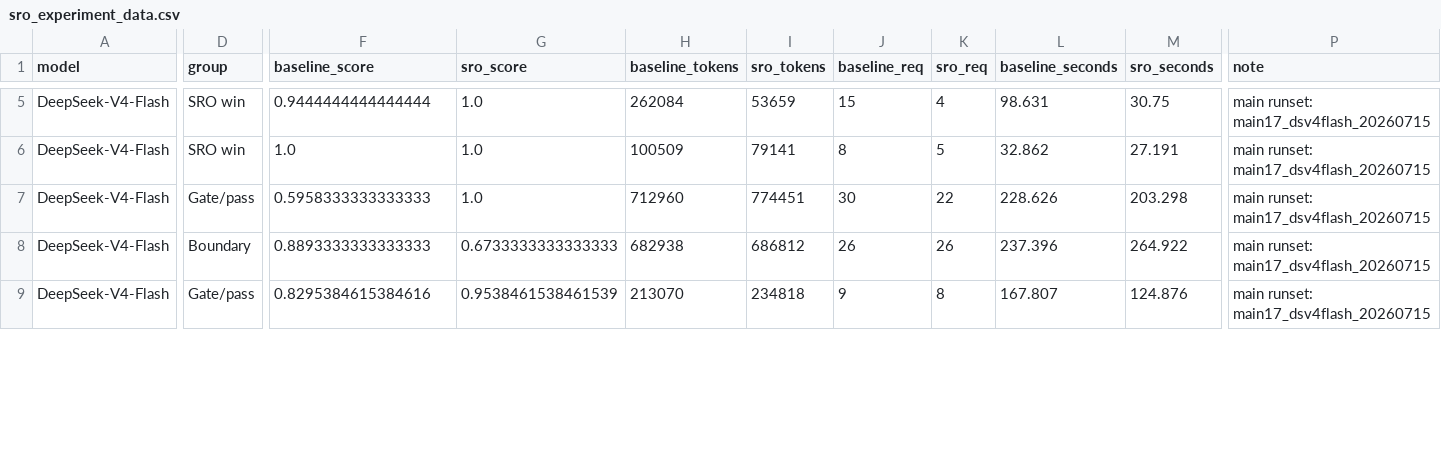
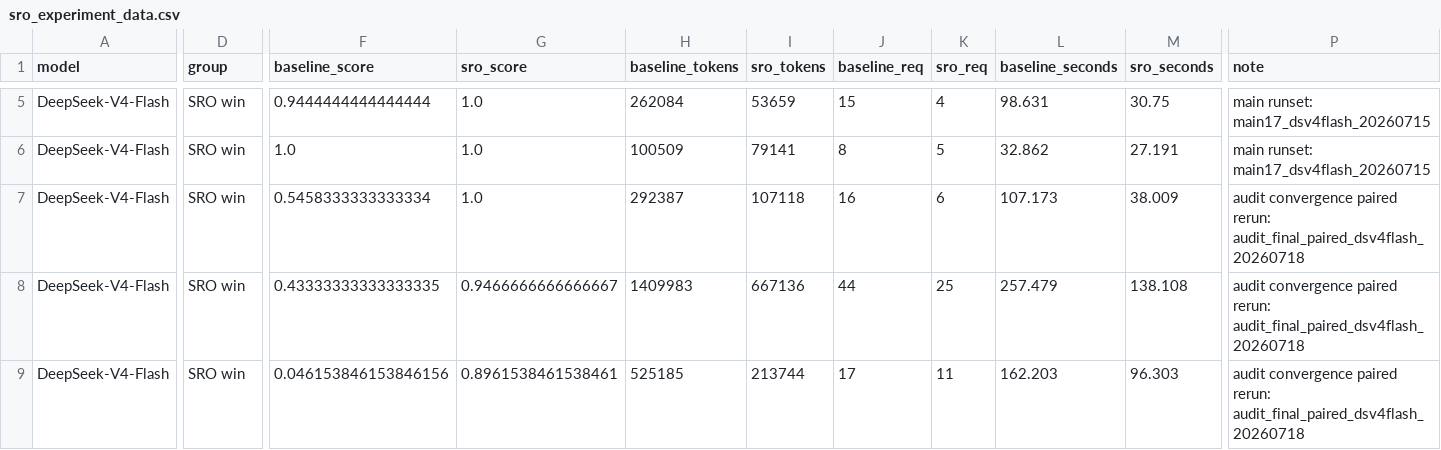
Before and after one commit to Zedong-Liu/SparseReading, a CSV file: figures/sro_experiment_data.csv, drawn as a sheet; only a part is shown, gaps mark what is left out; the diff covers the shown part only; the diff names each change by its address in the sheet, - before the commit and + after, or states it on an @@ line.

Commit message:
Converge multi-file audit SparseRead closures

```diff
--- a/figures/sro_experiment_data.csv
+++ b/figures/sro_experiment_data.csv
-D7 (group): Gate/pass
+D7 (group): SRO win
-F7 (baseline_score): 0.5958333333333333
+F7 (baseline_score): 0.5458333333333334
-H7 (baseline_tokens): 712960
+H7 (baseline_tokens): 292387
-I7 (sro_tokens): 774451
+I7 (sro_tokens): 107118
-J7 (baseline_req): 30
+J7 (baseline_req): 16
-K7 (sro_req): 22
+K7 (sro_req): 6
-L7 (baseline_seconds): 228.626
+L7 (baseline_seconds): 107.173
-M7 (sro_seconds): 203.298
+M7 (sro_seconds): 38.009
-P7:P9 (note): main runset: main17_dsv4flash_20260715
+P7:P9 (note): audit convergence paired rerun: audit_final_paired_dsv4flash_20260718
-D8 (group): Boundary
+D8 (group): SRO win
-F8 (baseline_score): 0.8893333333333333
+F8 (baseline_score): 0.43333333333333335
-G8 (sro_score): 0.6733333333333333
+G8 (sro_score): 0.9466666666666667
-H8 (baseline_tokens): 682938
+H8 (baseline_tokens): 1409983
-I8 (sro_tokens): 686812
+I8 (sro_tokens): 667136
-J8 (baseline_req): 26
+J8 (baseline_req): 44
-K8 (sro_req): 26
+K8 (sro_req): 25
-L8 (baseline_seconds): 237.396
+L8 (baseline_seconds): 257.479
-M8 (sro_seconds): 264.922
+M8 (sro_seconds): 138.108
-D9 (group): Gate/pass
+D9 (group): SRO win
-F9 (baseline_score): 0.8295384615384616
+F9 (baseline_score): 0.046153846153846156
-G9 (sro_score): 0.9538461538461539
+G9 (sro_score): 0.8961538461538461
-H9 (baseline_tokens): 213070
+H9 (baseline_tokens): 525185
-I9 (sro_tokens): 234818
+I9 (sro_tokens): 213744
-J9 (baseline_req): 9
+J9 (baseline_req): 17
-K9 (sro_req): 8
+K9 (sro_req): 11
-L9 (baseline_seconds): 167.807
+L9 (baseline_seconds): 162.203
-M9 (sro_seconds): 124.876
+M9 (sro_seconds): 96.303
```
Also changed, not shown: 64 edited cells elsewhere in this file, figures/sro_main_scenario_summary.csv, 19 other files.
